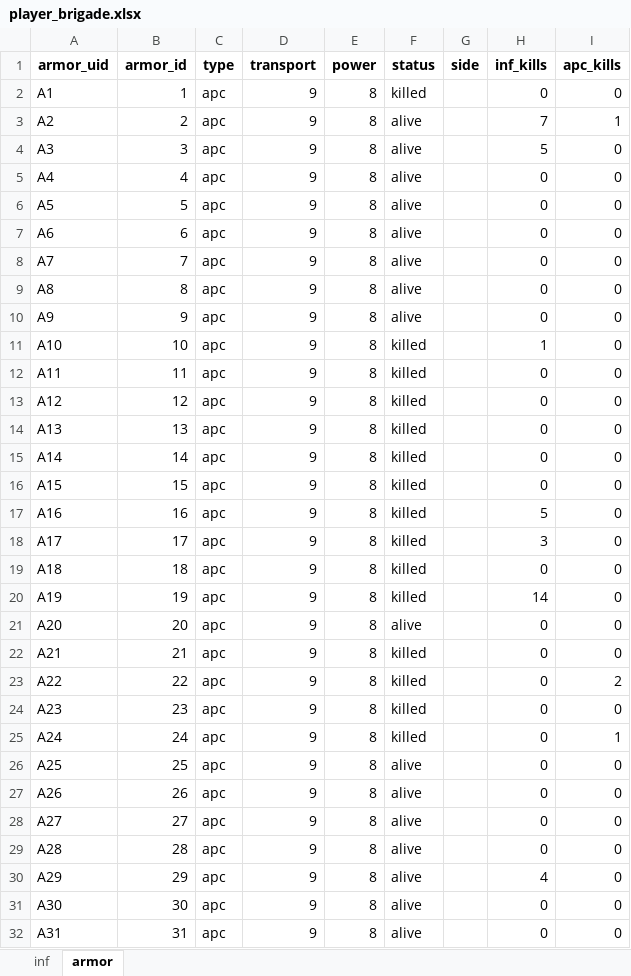
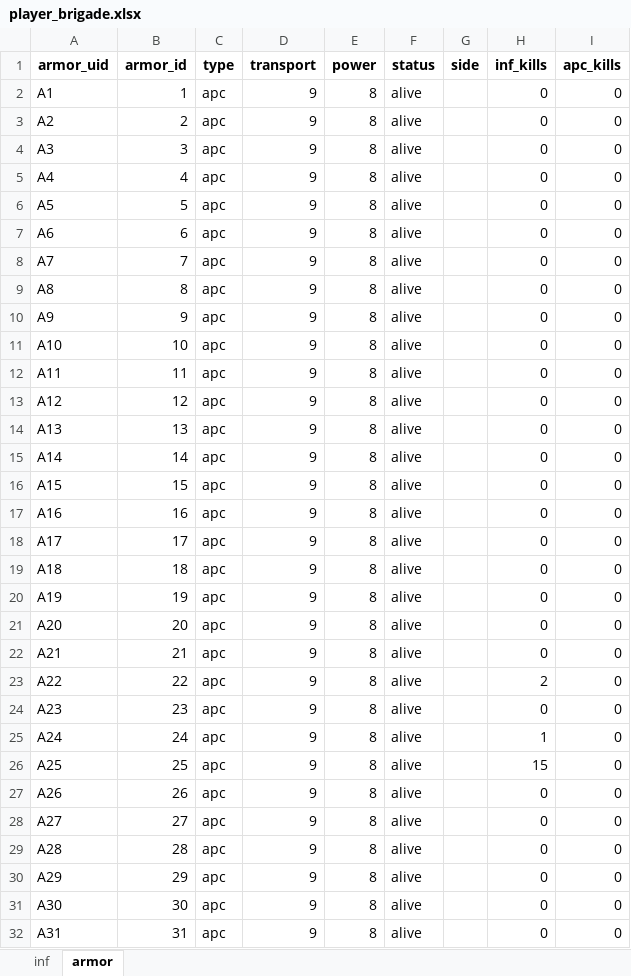
Before and after one commit to Lapidus93/WM_calculations, an Excel workbook: player_brigade.xlsx, sheet armor, drawn as a sheet; only a part is shown; values as stored, in another font and other column widths than the file's, no borders; the diff names each change by its address in the sheet, - before the commit and + after, or states it on an @@ line.

```diff
--- a/player_brigade.xlsx (sheet armor)
+++ b/player_brigade.xlsx (sheet armor)
-F2 (status): killed
+F2 (status): alive
-H3 (inf_kills): 7
+H3 (inf_kills): 0
-I3 (apc_kills): 1
+I3 (apc_kills): 0
-H4 (inf_kills): 5
+H4 (inf_kills): 0
-F11:F20 (status): killed
+F11:F20 (status): alive
-H11 (inf_kills): 1
+H11 (inf_kills): 0
-H17 (inf_kills): 5
+H17 (inf_kills): 0
-H18 (inf_kills): 3
+H18 (inf_kills): 0
-H20 (inf_kills): 14
+H20 (inf_kills): 0
-F22:F25 (status): killed
+F22:F25 (status): alive
-H23 (inf_kills): 0
+H23 (inf_kills): 2
-I23 (apc_kills): 2
+I23 (apc_kills): 0
-H25 (inf_kills): 0
+H25 (inf_kills): 1
-I25 (apc_kills): 1
+I25 (apc_kills): 0
-H26 (inf_kills): 0
+H26 (inf_kills): 15
-H30 (inf_kills): 4
+H30 (inf_kills): 0
```
Also changed, not shown: sheet inf, enemy_brigade.xlsx, tactical_battle_log.xlsx, 5 other files.
